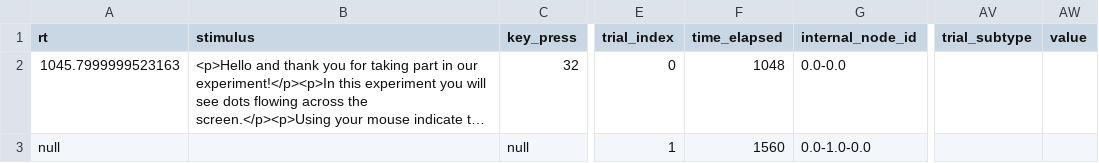
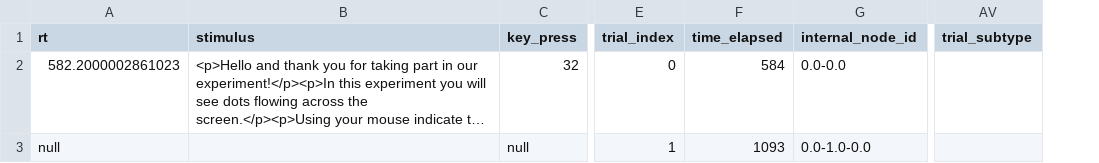
Before and after one commit to baltimore77/motionChangeDetermination, a CSV file: data/motionChangeDetermination.csv, drawn as a sheet; only a part is shown, gaps mark what is left out; long unchanged cells end in …; the diff covers the shown part only; the diff names each change by its address in the sheet, - before the commit and + after, or states it on an @@ line.

Commit message:
motionChangeDetermination with response feedback help from Josh de Leeuw

```diff
--- a/data/motionChangeDetermination.csv
+++ b/data/motionChangeDetermination.csv
-column AW (value), empty
-A2 (rt): 1045.7999999523163
+A2 (rt): 582.2000002861023
-F2 (time_elapsed): 1048
+F2 (time_elapsed): 584
-F3 (time_elapsed): 1560
+F3 (time_elapsed): 1093
```
Also changed, not shown: 10 removed rows and 131 edited cells elsewhere in this file, 57 other files.
